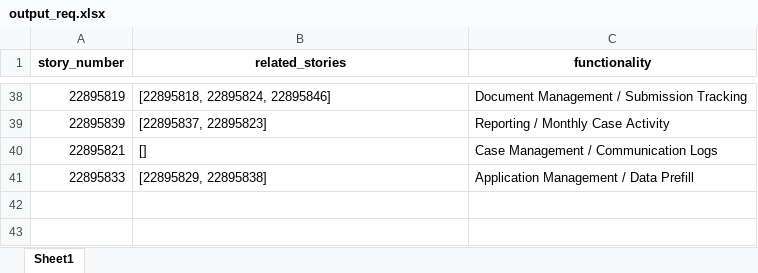
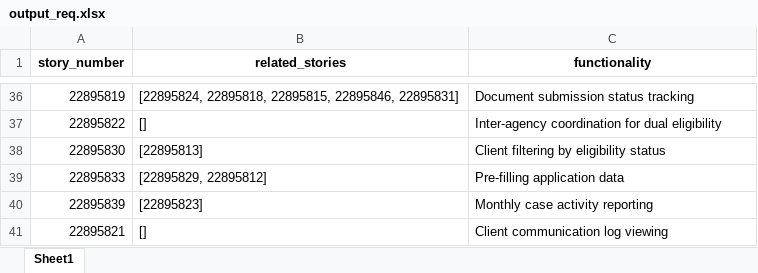
Before and after one commit to apakkan/QEIntern2025, an Excel workbook: output_req.xlsx, sheet Sheet1, drawn as a sheet; only a part is shown, gaps mark what is left out; values as stored, in another font and other column widths than the file's, no borders; removed rows and columns are numbered as before the commit, all else as after; the diff covers the shown part only; the diff names each change by its address in the sheet, - before the commit and + after, or states it on an @@ line.

```diff
--- a/output_req.xlsx (sheet Sheet1)
+++ b/output_req.xlsx (sheet Sheet1)
-B36 (related_stories): [22895818, 22895824, 22895846]
+B36 (related_stories): [22895824, 22895818, 22895815, 22895846, 22895831]
-C36 (functionality): Document Management / Submission Tracking
+C36 (functionality): Document submission status tracking
+row 37: 22895822 | [] | Inter-agency coordination for dual eligibility
+row 38: 22895830 | [22895813] | Client filtering by eligibility status
+row 39: 22895833 | [22895829, 22895812] | Pre-filling application data
-B40 (related_stories): [22895837, 22895823]
+B40 (related_stories): [22895823]
-C40 (functionality): Reporting / Monthly Case Activity
+C40 (functionality): Monthly case activity reporting
-C41 (functionality): Case Management / Communication Logs
+C41 (functionality): Client communication log viewing
-row 41: 22895833 | [22895829, 22895838] | Application Management / Data Prefill
```
Also changed, not shown: 4 added rows, 6 removed rows and 56 edited cells elsewhere in this sheet, 3 other files.
